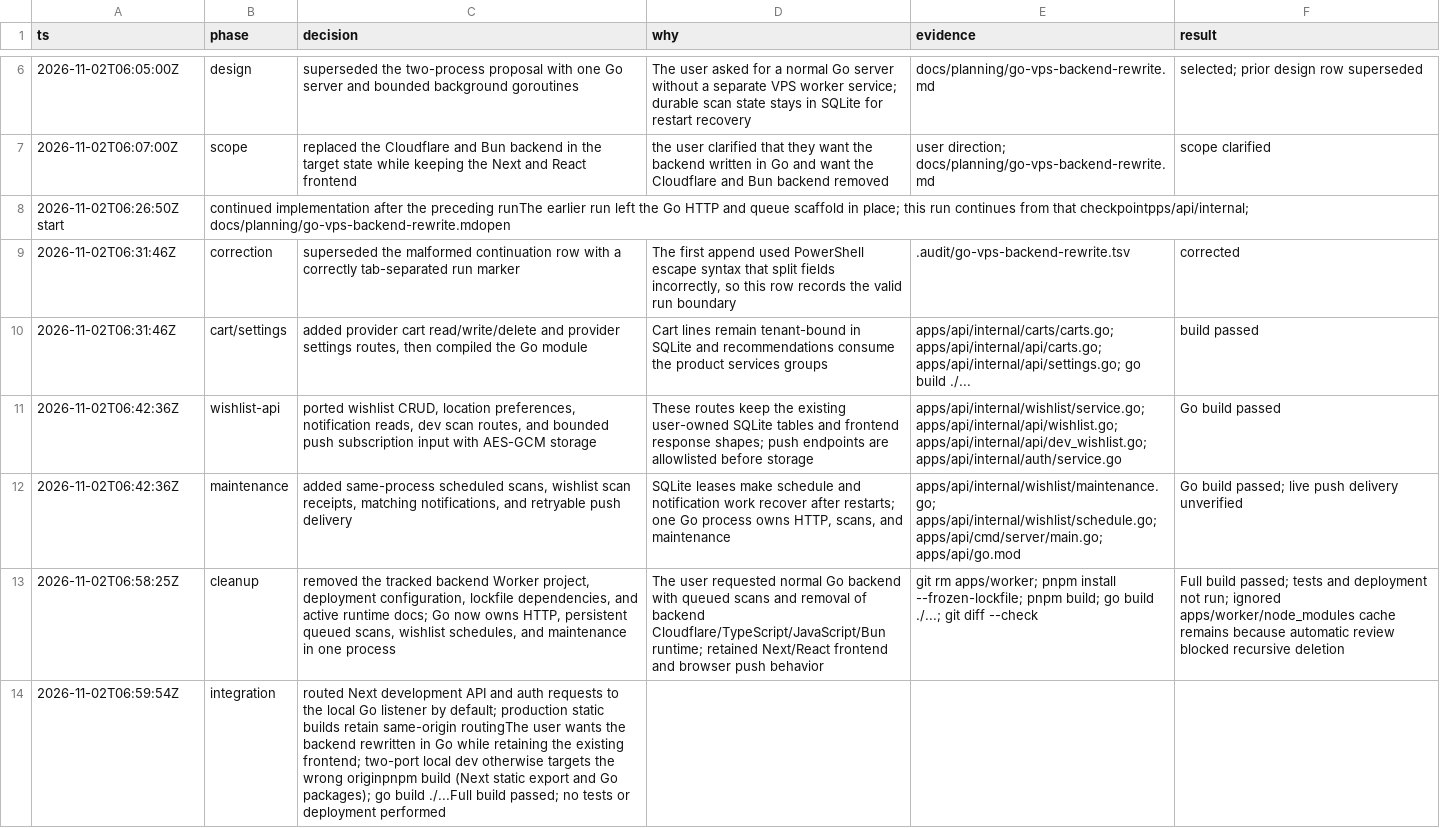
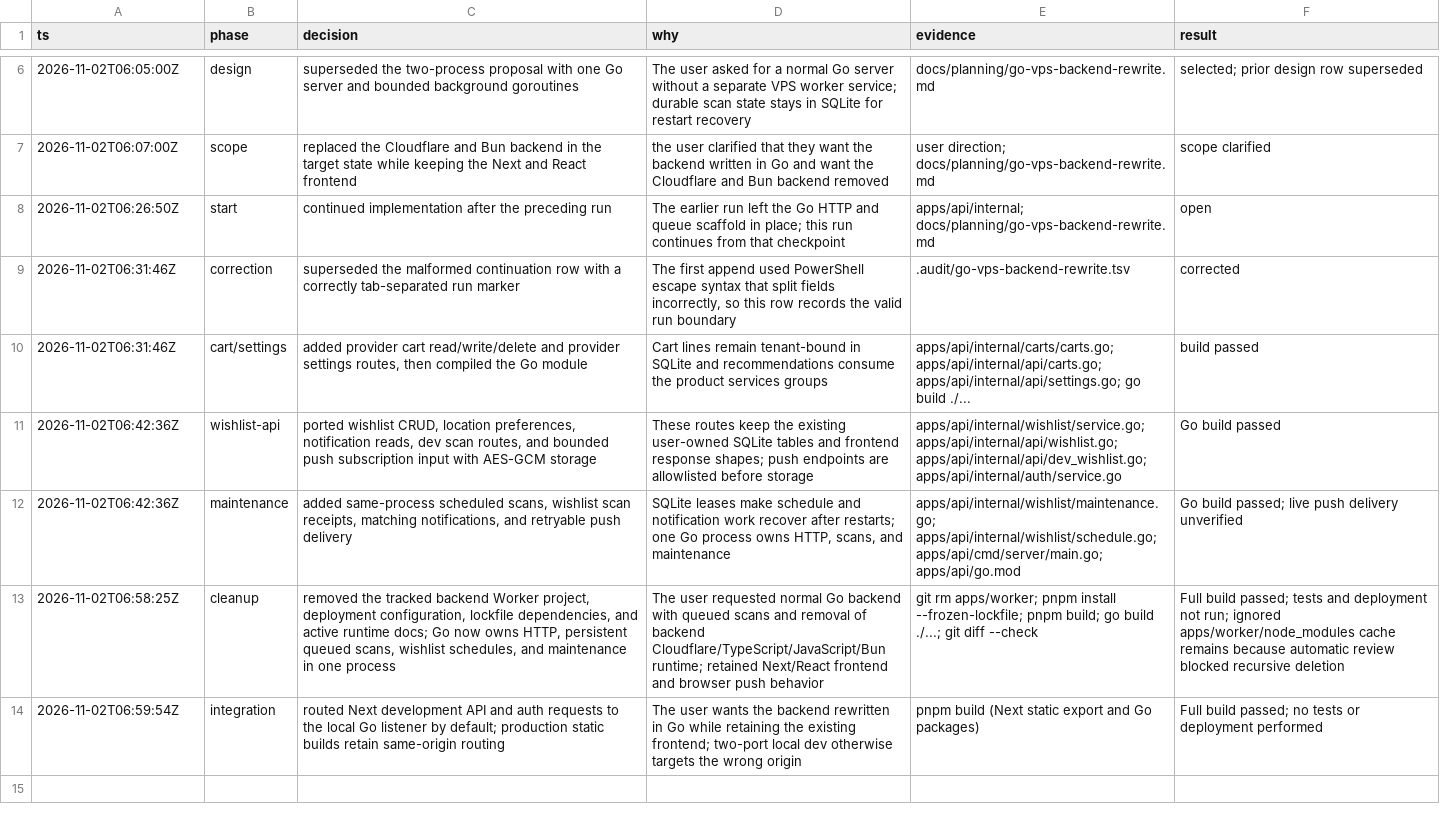
Before and after one commit to alirezasoheili/better-buy, a TSV file: .audit/go-vps-backend-rewrite.tsv, drawn as a sheet; only a part is shown, gaps mark what is left out; removed rows and columns are numbered as before the commit, all else as after; the diff names each change by its address in the sheet, - before the commit and + after, or states it on an @@ line.

Commit message:
Fix malformed audit table rows

```diff
--- a/.audit/go-vps-backend-rewrite.tsv
+++ b/.audit/go-vps-backend-rewrite.tsv
-row 8: 2026-11-02T06:26:50Z start | continued implementation after the preceding runThe earlier run left the Go HTTP and queue scaffold in place; this run continues from that checkpointpps/api/internal; docs/planning/go-vps-backend-rewrite.mdopen
+row 8: 2026-11-02T06:26:50Z | start | continued implementation after the preceding run | The earlier run left the Go HTTP and queue scaffold in place; this run continues from that checkpoint | apps/api/internal; docs/planning/go-vps-backend-rewrite.md | open
-row 14: 2026-11-02T06:59:54Z | integration | routed Next development API and auth requests to the local Go listener by default; production static builds retain same-origin routingThe user wants the backend rewritten in Go while retaining the existing frontend; two-port local dev otherwise targets the wrong originpnpm build (Next static export and Go packages); go build ./...Full build passed; no tests or deployment performed
+row 14: 2026-11-02T06:59:54Z | integration | routed Next development API and auth requests to the local Go listener by default; production static builds retain same-origin routing | The user wants the backend rewritten in Go while retaining the existing frontend; two-port local dev otherwise targets the wrong origin | pnpm build (Next static export and Go packages) | Full build passed; no tests or deployment performed
```
Also changed, not shown: decisions.tsv.
